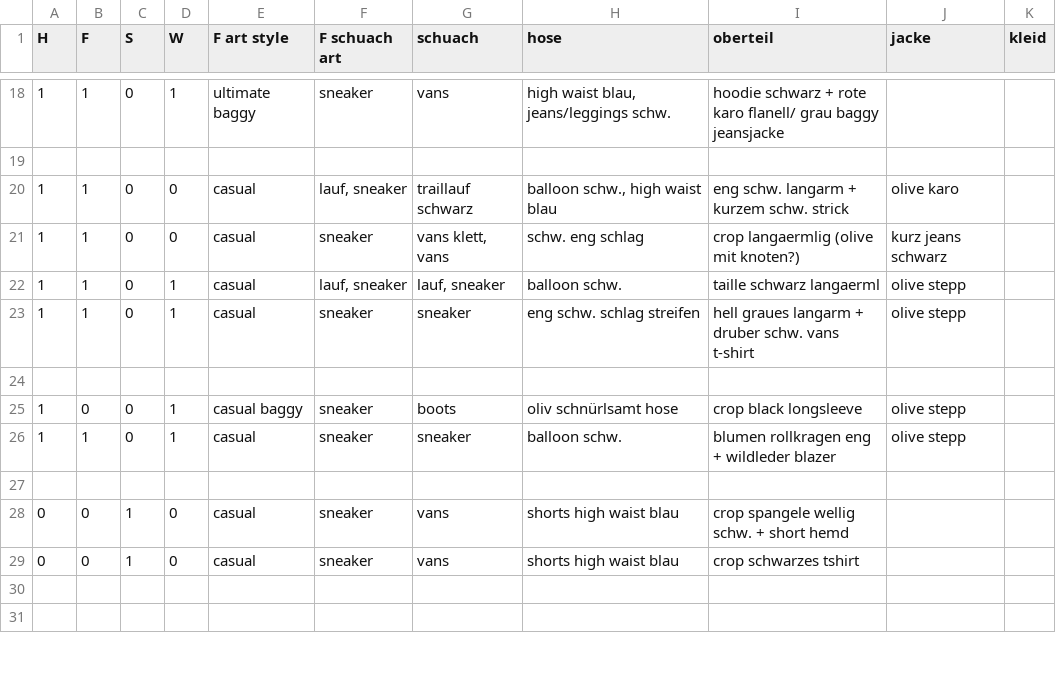
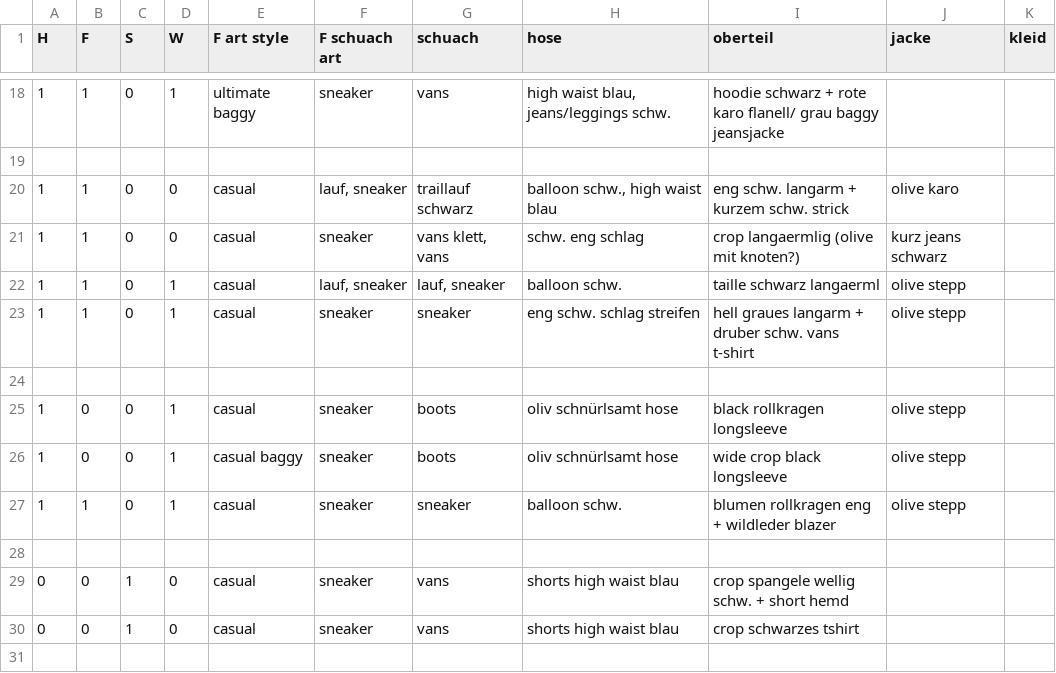
Before and after one commit to LenaZlg/my-wardrobe, a CSV file: cloth.csv, drawn as a sheet; only a part is shown, gaps mark what is left out; the shorter side is filled out with more unchanged rows.

Commit message:
Update cloth.csv

```diff
--- a/cloth.csv
+++ b/cloth.csv
@@ -24,3 +24,4 @@ H;F;S;W; F art style;F schuach art;schuach;hose;oberteil;jacke;kleid
 
-1;0;0;1;casual baggy;sneaker;boots;oliv schnürlsamt hose;crop black longsleeve; olive stepp;
+1;0;0;1;casual;sneaker;boots;oliv schnürlsamt hose;black rollkragen longsleeve; olive stepp;
+1;0;0;1;casual baggy;sneaker;boots;oliv schnürlsamt hose;wide crop black longsleeve; olive stepp;
 1;1;0;1;casual;sneaker;sneaker;balloon schw.;blumen rollkragen eng + wildleder blazer; olive stepp;
```
